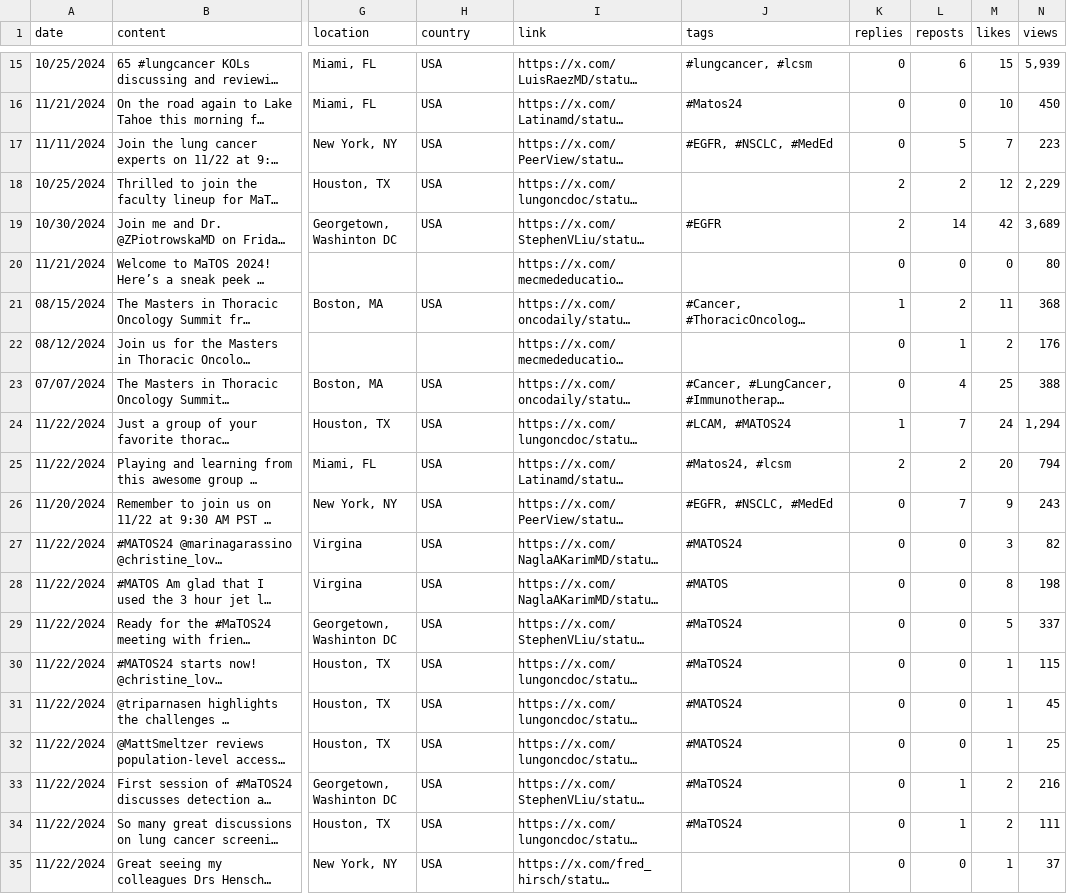
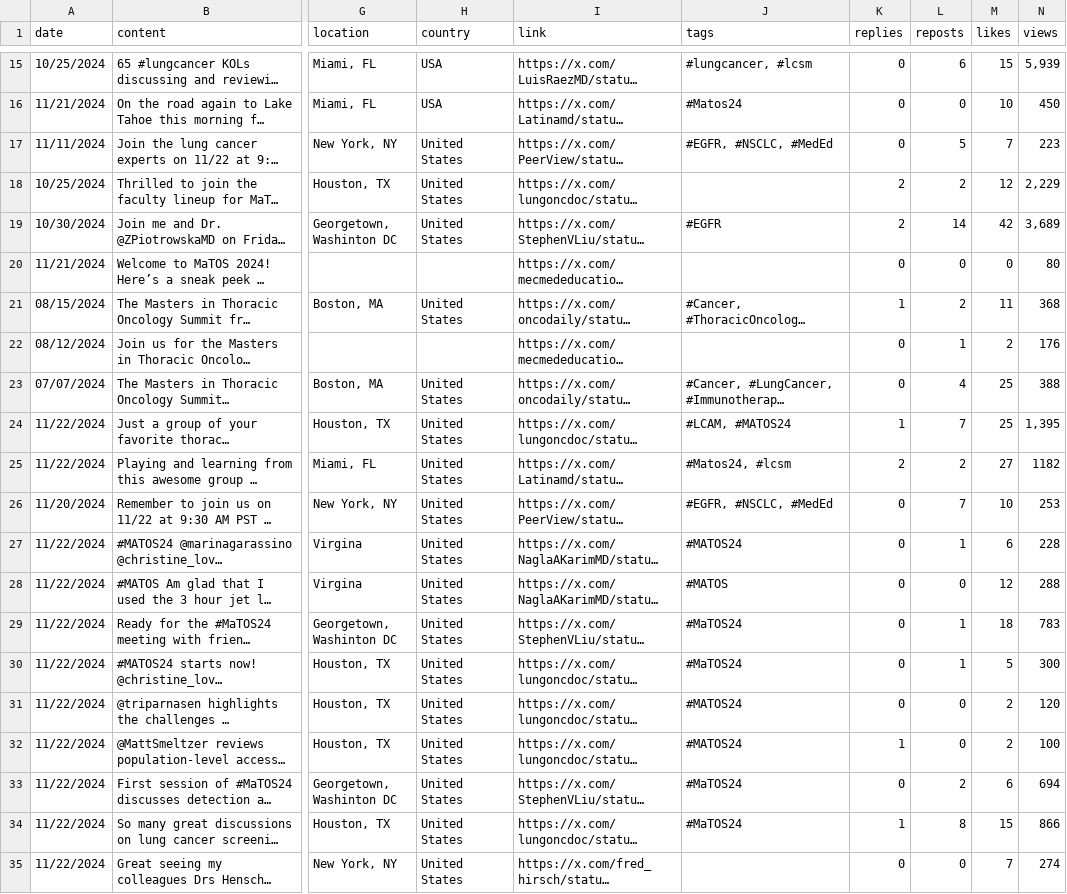
Before and after one commit to zhamza-sorcero/mariposaOS, a CSV file: matos2024.csv, drawn as a sheet; only a part is shown, gaps mark what is left out; long unchanged cells end in …; the diff covers the shown part only; the diff names each change by its address in the sheet, - before the commit and + after, or states it on an @@ line.

Commit message:
Add files via upload

```diff
--- a/matos2024.csv
+++ b/matos2024.csv
-H17:H19 (country): USA
+H17:H19 (country): United States
-H21 (country): USA
+H21 (country): United States
-H23:H35 (country): USA
+H23:H35 (country): United States
-M24 (likes): 24
+M24 (likes): 25
-N24 (views): 1,294
+N24 (views): 1,395
-M25 (likes): 20
+M25 (likes): 27
-N25 (views): 794
+N25 (views): 1182
-M26 (likes): 9
+M26 (likes): 10
-N26 (views): 243
+N26 (views): 253
-L27 (reposts): 0
+L27 (reposts): 1
-M27 (likes): 3
+M27 (likes): 6
-N27 (views): 82
+N27 (views): 228
-M28 (likes): 8
+M28 (likes): 12
-N28 (views): 198
+N28 (views): 288
-L29:L30 (reposts): 0
+L29:L30 (reposts): 1
-M29 (likes): 5
+M29 (likes): 18
-N29 (views): 337
+N29 (views): 783
-M30 (likes): 1
+M30 (likes): 5
-N30 (views): 115
+N30 (views): 300
-M31:M32 (likes): 1
+M31:M32 (likes): 2
-N31 (views): 45
+N31 (views): 120
-K32 (replies): 0
+K32 (replies): 1
-N32 (views): 25
+N32 (views): 100
-L33 (reposts): 1
+L33 (reposts): 2
-M33 (likes): 2
+M33 (likes): 6
-N33 (views): 216
+N33 (views): 694
-K34 (replies): 0
+K34 (replies): 1
-L34 (reposts): 1
+L34 (reposts): 8
-M34 (likes): 2
+M34 (likes): 15
-N34 (views): 111
+N34 (views): 866
-M35 (likes): 1
+M35 (likes): 7
-N35 (views): 37
+N35 (views): 274
```
Also changed, not shown: 6 added rows and 33 edited cells elsewhere in this file.
